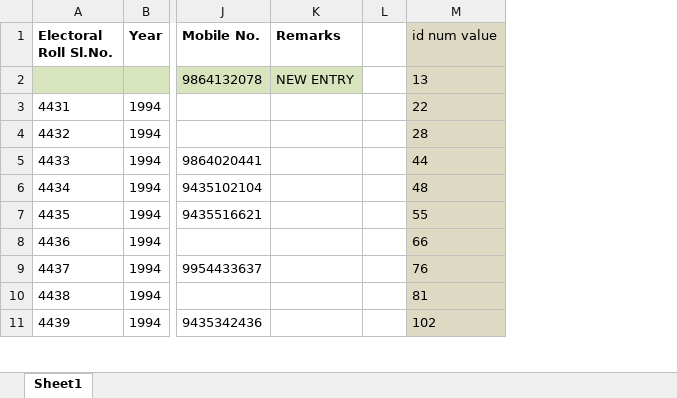
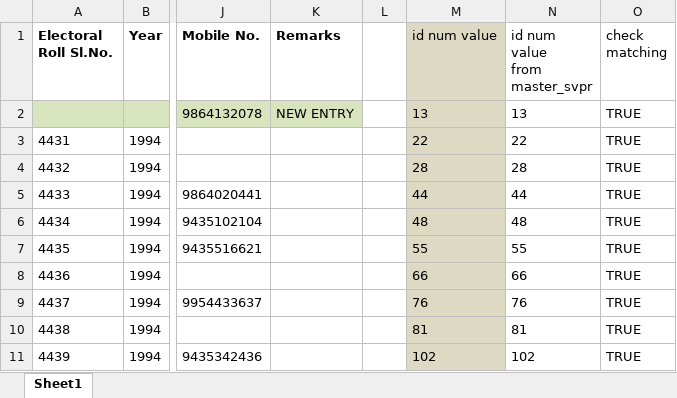
Before and after one commit to Romanjan-Das/SVPR_TO_ELECROLL, an Excel workbook: sorted_ASSAM_ELECROLL_test.xlsx, sheet Sheet1, drawn as a sheet; only a part is shown, gaps mark what is left out; values as stored, in another font and other column widths than the file's, no borders; charts and pictures and conditional formats not drawn; the diff names each change by its address in the sheet, - before the commit and + after, or states it on an @@ line.

Commit message:
found some error comparing master svpr with sorted assam_elecroll

```diff
--- a/sorted_ASSAM_ELECROLL_test.xlsx (sheet Sheet1)
+++ b/sorted_ASSAM_ELECROLL_test.xlsx (sheet Sheet1)
+column N (id num value from master_svpr), rows 2-11: 13 | 22 | 28 | 44 | 48 | 55 | 66 | 76 | 81 | 102
+column O (check matching), rows 2-11: all TRUE
```
